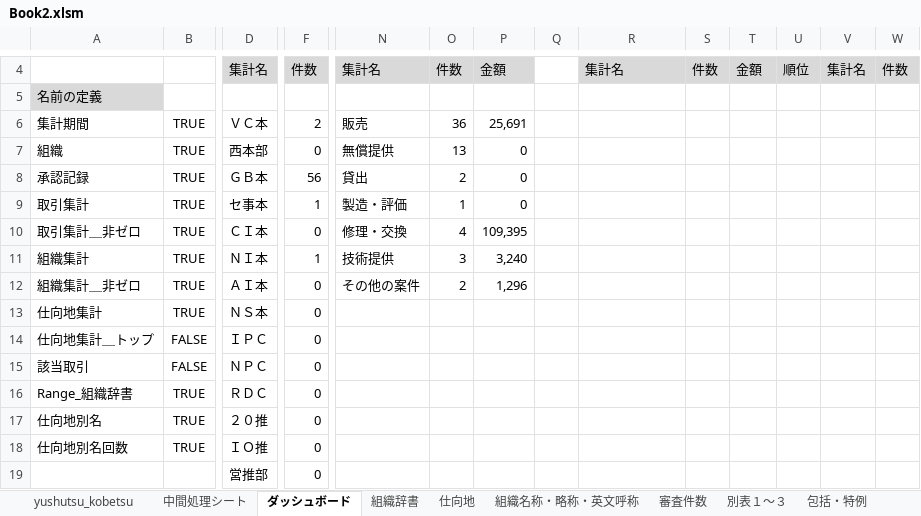
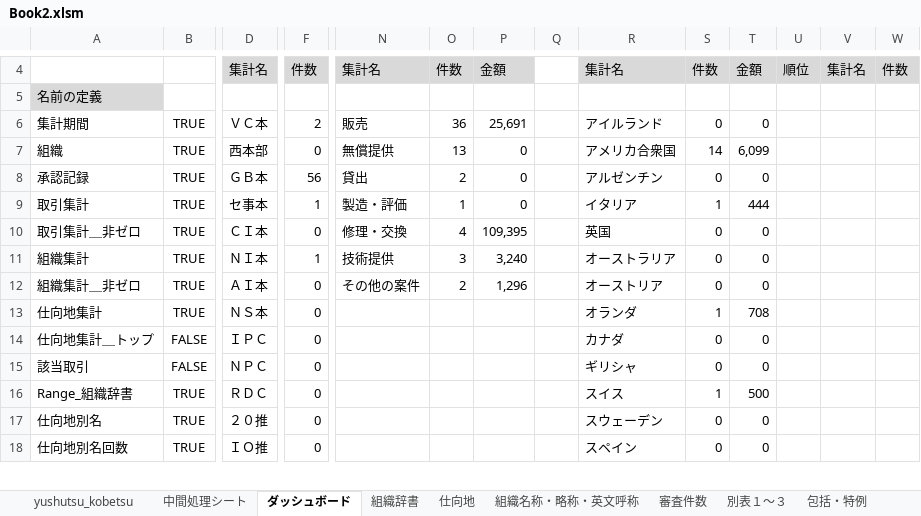
Before and after one commit to aokit/Excel_-, an Excel workbook: Book2.xlsm, sheet ダッシュボード, drawn as a sheet; only a part is shown, gaps mark what is left out; values as stored, in another font and other column widths than the file's, no borders; charts and pictures not drawn; removed rows and columns are numbered as before the commit, all else as after; rows hold the shown columns only; the diff covers the shown part only; the diff names each change by its address in the sheet, - before the commit and + after, or states it on an @@ line.

```diff
--- a/Book2.xlsm (sheet ダッシュボード)
+++ b/Book2.xlsm (sheet ダッシュボード)
-R6: (empty)
+R6: アイルランド
-S6: (empty)
+S6: 0
-T6: (empty)
+T6: 0
-R7: (empty)
+R7: アメリカ合衆国
-S7: (empty)
+S7: 14
-T7: (empty)
+T7: 6,099
-R8: (empty)
+R8: アルゼンチン
-S8: (empty)
+S8: 0
-T8: (empty)
+T8: 0
-R9: (empty)
+R9: イタリア
-S9: (empty)
+S9: 1
-T9: (empty)
+T9: 444
-R10: (empty)
+R10: 英国
-S10:S12: (empty)
+S10:S12: 0
-T10:T12: (empty)
+T10:T12: 0
-R11: (empty)
+R11: オーストラリア
-R12: (empty)
+R12: オーストリア
-R13: (empty)
+R13: オランダ
-S13: (empty)
+S13: 1
-T13: (empty)
+T13: 708
-R14: (empty)
+R14: カナダ
-S14:S15: (empty)
+S14:S15: 0
-T14:T15: (empty)
+T14:T15: 0
-R15: (empty)
+R15: ギリシャ
-R16: (empty)
+R16: スイス
-S16: (empty)
+S16: 1
-T16: (empty)
+T16: 500
-R17: (empty)
+R17: スウェーデン
-S17:S18: (empty)
+S17:S18: 0
-T17:T18: (empty)
+T17:T18: 0
-R18: (empty)
+R18: スペイン
-row 19:  |  | 営推部 | 0
```
Also changed, not shown: 182 added rows, 4 removed rows and 16 edited cells elsewhere in this sheet, sheet 中間処理シート, sheet 別表１～３, sheet 包括・特例, sheet 仕向地, 1 other file.
